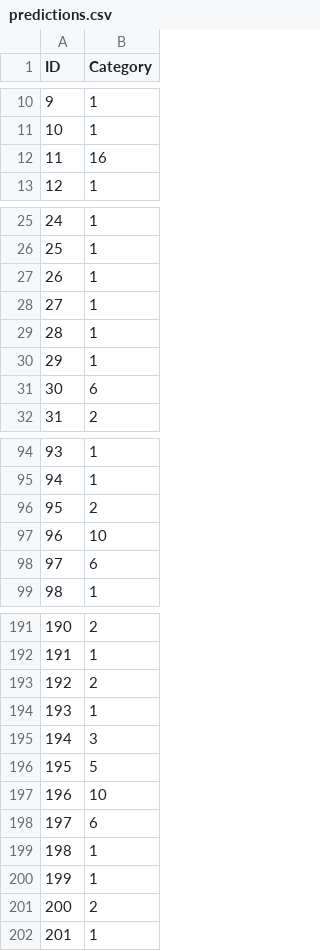
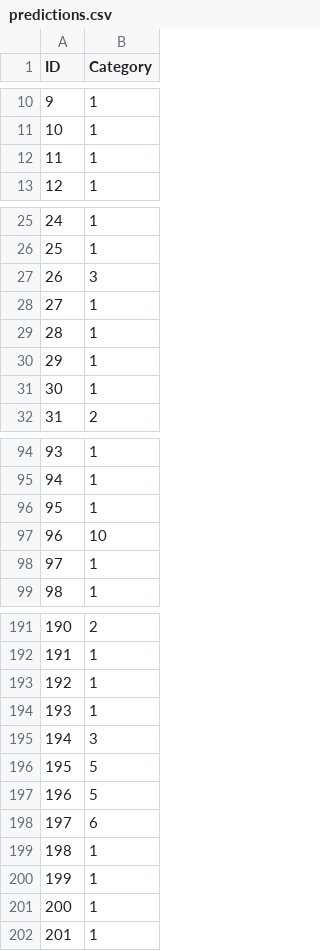
Before and after one commit to bcspragu/Machine-Learning-Projects, a CSV file: Beats/predictions.csv, drawn as a sheet; only a part is shown, gaps mark what is left out; the diff covers the shown part only.

```diff
--- a/Beats/predictions.csv
+++ b/Beats/predictions.csv
@@ -11,3 +11,3 @@ ID,Category
 10,1
-11,16
+11,1
 12,1
@@ -26,3 +26,3 @@ ID,Category
 25,1
-26,1
+26,3
 27,1
@@ -30,3 +30,3 @@ ID,Category
 29,1
-30,6
+30,1
 31,2
@@ -95,5 +95,5 @@ ID,Category
 94,1
-95,2
+95,1
 96,10
-97,6
+97,1
 98,1
@@ -192,3 +192,3 @@ ID,Category
 191,1
-192,2
+192,1
 193,1
@@ -196,3 +196,3 @@ ID,Category
 195,5
-196,10
+196,5
 197,6
@@ -200,3 +200,3 @@ ID,Category
 199,1
-200,2
+200,1
 201,1
```
Also changed, not shown: 14 edited cells elsewhere in this file, Black-Box/predictions.csv, 2 other files.
